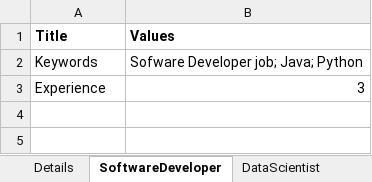
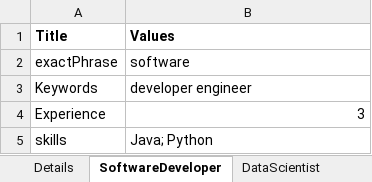
Before and after one commit to amruthsrepo/fill_form, an Excel workbook: Data/Info/MasterList.xlsx, sheet SoftwareDeveloper, drawn as a sheet; values as stored, in another font and other column widths than the file's, no borders; addresses are those after the commit; the diff names each change by its address in the sheet, - before the commit and + after, or states it on an @@ line.

```diff
--- a/Data/Info/MasterList.xlsx (sheet SoftwareDeveloper)
+++ b/Data/Info/MasterList.xlsx (sheet SoftwareDeveloper)
+row 2: exactPhrase | software
-B3 (Values): Sofware Developer job; Java; Python
+B3 (Values): developer engineer
+row 5: skills | Java; Python
```
Also changed, not shown: sheet Details, sheet DataScientist, 5 other files.
